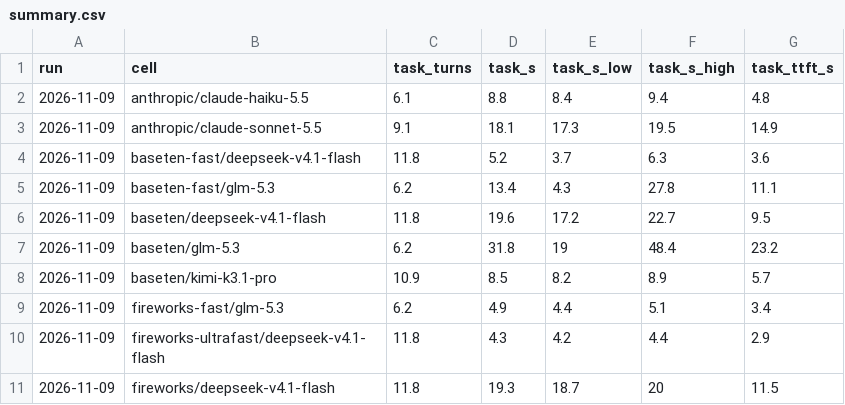
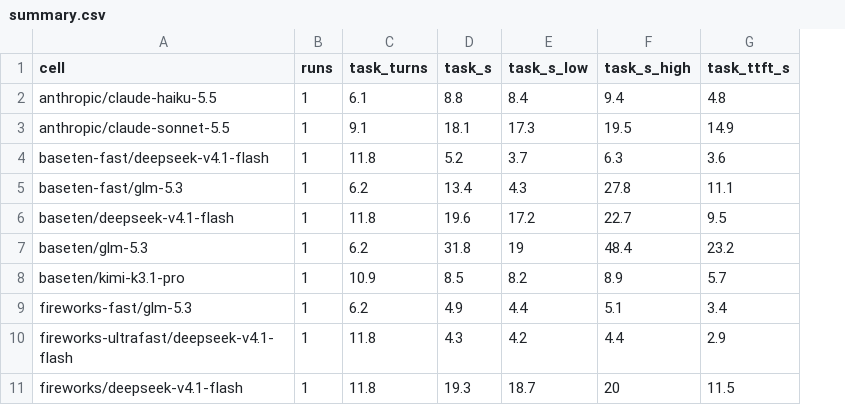
Before and after one commit to obswork/inference-bench, a CSV file: results/summary.csv, drawn as a sheet; only a part is shown; removed rows and columns are numbered as before the commit, all else as after; the diff names each change by its address in the sheet, - before the commit and + after, or states it on an @@ line.

Commit message:
feat: collect results continuously and chart the last 30 days
Each run gets its own results file, named by when it started. The report averages every run from the 30 days
before the newest one, so running a provider again adds data instead of replacing it, and the README shows
when the requests were sent. The workflow also runs on the 1st of each month, filtered runs (e.g. one
provider) open a pull request like full runs, and an issue template lets people request updated results.

```diff
--- a/results/summary.csv
+++ b/results/summary.csv
-column A (run), rows 2-11: all 2026-11-09
+column B (runs), rows 2-11: all 1
```
Also changed, not shown: 6 other files.
